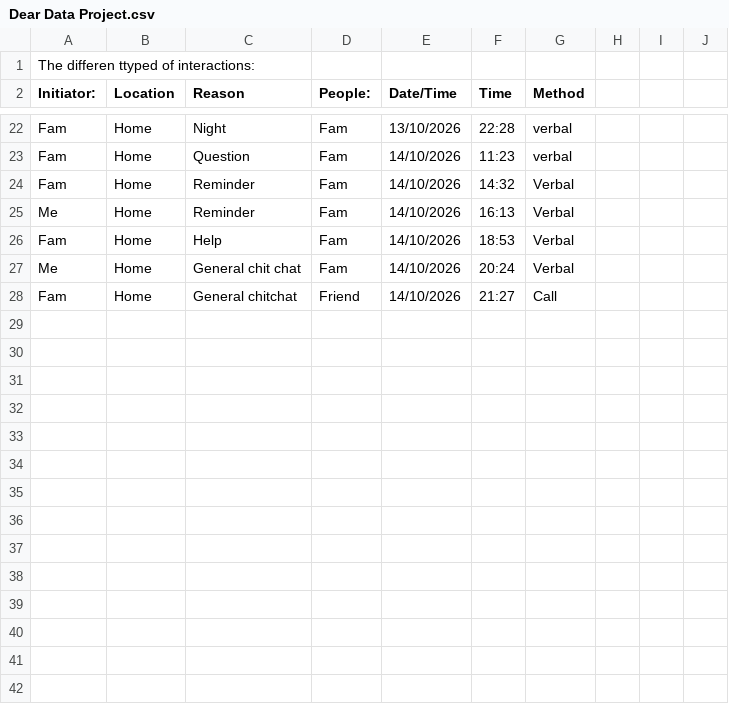
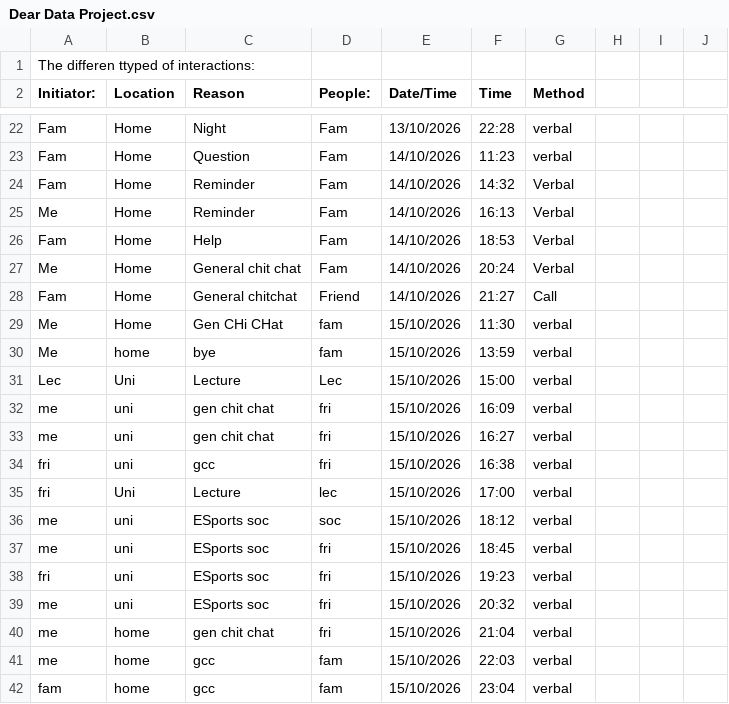
Before and after one commit to Kasr2545/Dear_Data_100_Project, a CSV file: Dear Data Project.csv, drawn as a sheet; only a part is shown, gaps mark what is left out; the diff names each change by its address in the sheet, - before the commit and + after, or states it on an @@ line.

Commit message:
added more data to the csv file

```diff
--- a/Dear Data Project.csv
+++ b/Dear Data Project.csv
+row 29: Me | Home | Gen CHi CHat | fam | 15/10/2026 | 11:30 | verbal
+row 30: Me | home | bye | fam | 15/10/2026 | 13:59 | verbal
+row 31: Lec | Uni | Lecture | Lec | 15/10/2026 | 15:00 | verbal
+row 32: me | uni | gen chit chat | fri | 15/10/2026 | 16:09 | verbal
+row 33: me | uni | gen chit chat | fri | 15/10/2026 | 16:27 | verbal
+row 34: fri | uni | gcc | fri | 15/10/2026 | 16:38 | verbal
+row 35: fri | Uni | Lecture | lec | 15/10/2026 | 17:00 | verbal
+row 36: me | uni | ESports soc | soc | 15/10/2026 | 18:12 | verbal
+row 37: me | uni | ESports soc | fri | 15/10/2026 | 18:45 | verbal
+row 38: fri | uni | ESports soc | fri | 15/10/2026 | 19:23 | verbal
+row 39: me | uni | ESports soc | fri | 15/10/2026 | 20:32 | verbal
+row 40: me | home | gen chit chat | fri | 15/10/2026 | 21:04 | verbal
+row 41: me | home | gcc | fam | 15/10/2026 | 22:03 | verbal
+row 42: fam | home | gcc | fam | 15/10/2026 | 23:04 | verbal
```
